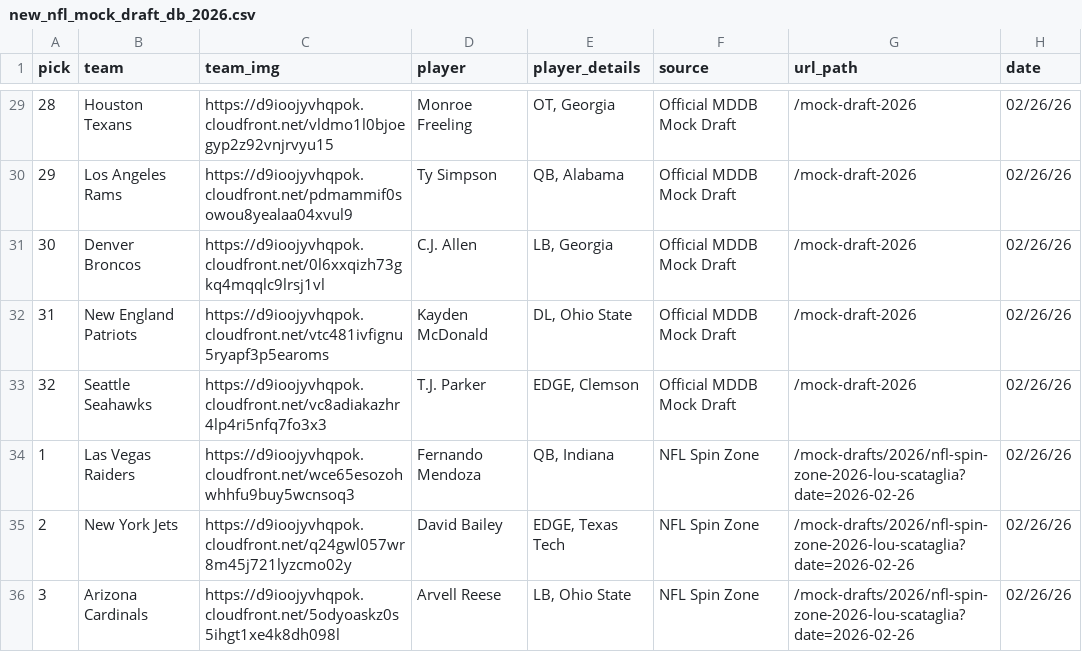
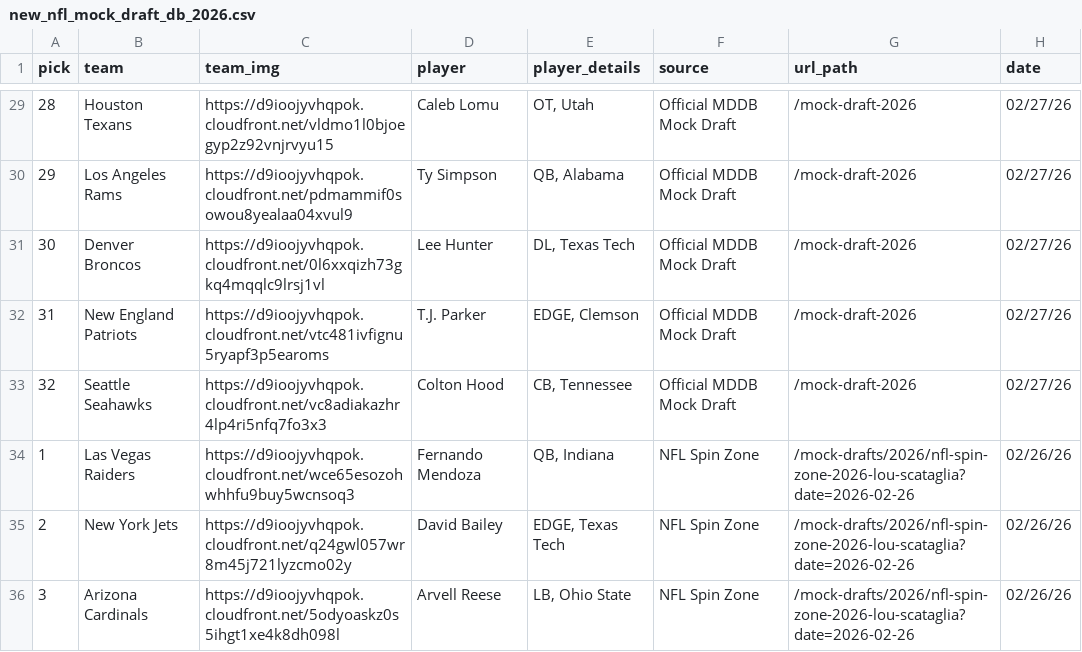
Before and after one commit to aaroncolesmith/data_nfl_mock_draft, a CSV file: data/new_nfl_mock_draft_db_2026.csv, drawn as a sheet; only a part is shown, gaps mark what is left out; the diff covers the shown part only.

```diff
--- a/data/new_nfl_mock_draft_db_2026.csv
+++ b/data/new_nfl_mock_draft_db_2026.csv
@@ -29,6 +29,6 @@ pick,team,team_img,player,player_details,source,url_path,date
-28,Houston Texans,https://d9ioojyvhqpok.cloudfront.net/vldmo1l0bjoegyp2z92vnjrvyu15,Monroe Freeling,"OT, Georgia",Official MDDB Mock Draft,/mock-draft-2026,02/26/26
-29,Los Angeles Rams,https://d9ioojyvhqpok.cloudfront.net/pdmammif0sowou8yealaa04xvul9,Ty Simpson,"QB, Alabama",Official MDDB Mock Draft,/mock-draft-2026,02/26/26
-30,Denver Broncos,https://d9ioojyvhqpok.cloudfront.net/0l6xxqizh73gkq4mqqlc9lrsj1vl,C.J. Allen,"LB, Georgia",Official MDDB Mock Draft,/mock-draft-2026,02/26/26
-31,New England Patriots,https://d9ioojyvhqpok.cloudfront.net/vtc481ivfignu5ryapf3p5earoms,Kayden McDonald,"DL, Ohio State",Official MDDB Mock Draft,/mock-draft-2026,02/26/26
-32,Seattle Seahawks,https://d9ioojyvhqpok.cloudfront.net/vc8adiakazhr4lp4ri5nfq7fo3x3,T.J. Parker,"EDGE, Clemson",Official MDDB Mock Draft,/mock-draft-2026,02/26/26
+28,Houston Texans,https://d9ioojyvhqpok.cloudfront.net/vldmo1l0bjoegyp2z92vnjrvyu15,Caleb Lomu,"OT, Utah",Official MDDB Mock Draft,/mock-draft-2026,02/27/26
+29,Los Angeles Rams,https://d9ioojyvhqpok.cloudfront.net/pdmammif0sowou8yealaa04xvul9,Ty Simpson,"QB, Alabama",Official MDDB Mock Draft,/mock-draft-2026,02/27/26
+30,Denver Broncos,https://d9ioojyvhqpok.cloudfront.net/0l6xxqizh73gkq4mqqlc9lrsj1vl,Lee Hunter,"DL, Texas Tech",Official MDDB Mock Draft,/mock-draft-2026,02/27/26
+31,New England Patriots,https://d9ioojyvhqpok.cloudfront.net/vtc481ivfignu5ryapf3p5earoms,T.J. Parker,"EDGE, Clemson",Official MDDB Mock Draft,/mock-draft-2026,02/27/26
+32,Seattle Seahawks,https://d9ioojyvhqpok.cloudfront.net/vc8adiakazhr4lp4ri5nfq7fo3x3,Colton Hood,"CB, Tennessee",Official MDDB Mock Draft,/mock-draft-2026,02/27/26
 1,Las Vegas Raiders,https://d9ioojyvhqpok.cloudfront.net/wce65esozohwhhfu9buy5wcnsoq3,Fernando Mendoza,"QB, Indiana",NFL Spin Zone,/mock-drafts/2026/nfl-spin-zone-2026-lou-scataglia?date=2026-02-26,02/26/26
```
Also changed, not shown: 55 edited cells elsewhere in this file, 1 other file.
